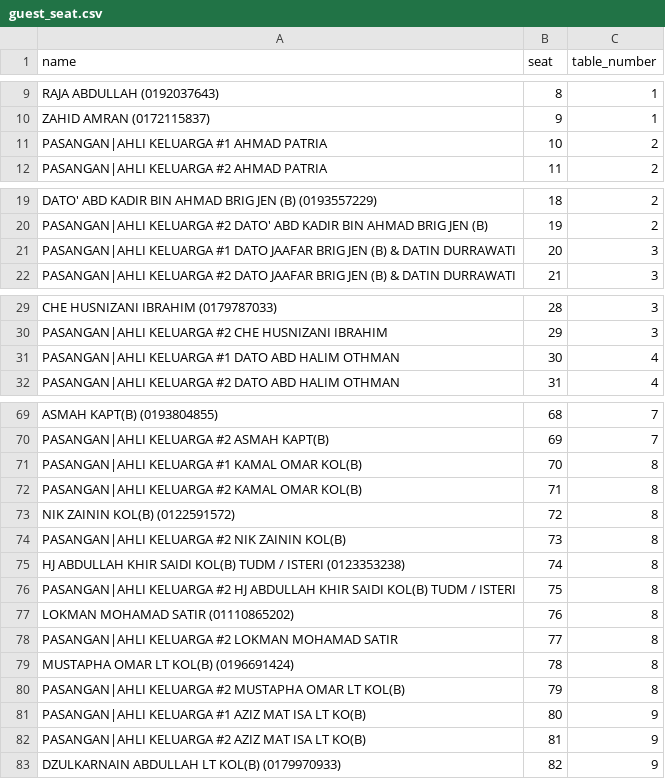
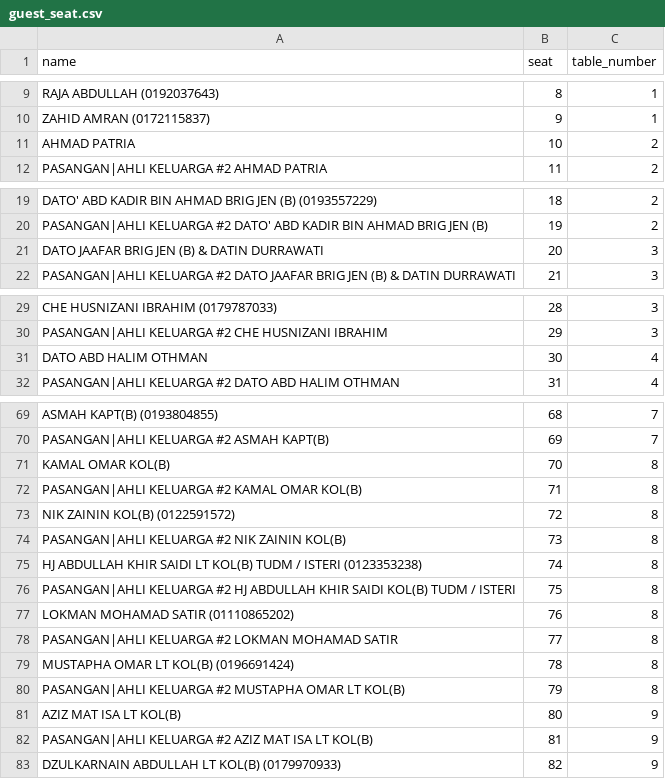
Before and after one commit to hamdanyc/reception, a CSV file: guest_seat.csv, drawn as a sheet; only a part is shown, gaps mark what is left out; the diff covers the shown part only.

Commit message:
Add files via upload

```diff
--- a/guest_seat.csv
+++ b/guest_seat.csv
@@ -10,3 +10,3 @@ RAJA ABDULLAH (0192037643),8,1
 ZAHID AMRAN (0172115837),9,1
-PASANGAN|AHLI KELUARGA #1 AHMAD PATRIA,10,2
+AHMAD PATRIA,10,2
 PASANGAN|AHLI KELUARGA #2 AHMAD PATRIA,11,2
@@ -20,3 +20,3 @@ DATO' ABD KADIR BIN AHMAD BRIG JEN (B) (0193557229),18,2
 PASANGAN|AHLI KELUARGA #2 DATO' ABD KADIR BIN AHMAD BRIG JEN (B),19,2
-PASANGAN|AHLI KELUARGA #1 DATO JAAFAR BRIG JEN (B) & DATIN DURRAWATI,20,3
+DATO JAAFAR BRIG JEN (B) & DATIN DURRAWATI,20,3
 PASANGAN|AHLI KELUARGA #2 DATO JAAFAR BRIG JEN (B) & DATIN DURRAWATI,21,3
@@ -30,3 +30,3 @@ CHE HUSNIZANI IBRAHIM (0179787033),28,3
 PASANGAN|AHLI KELUARGA #2 CHE HUSNIZANI IBRAHIM,29,3
-PASANGAN|AHLI KELUARGA #1 DATO ABD HALIM OTHMAN,30,4
+DATO ABD HALIM OTHMAN,30,4
 PASANGAN|AHLI KELUARGA #2 DATO ABD HALIM OTHMAN,31,4
@@ -70,3 +70,3 @@ ASMAH KAPT(B) (0193804855),68,7
 PASANGAN|AHLI KELUARGA #2 ASMAH KAPT(B),69,7
-PASANGAN|AHLI KELUARGA #1 KAMAL OMAR KOL(B),70,8
+KAMAL OMAR KOL(B),70,8
 PASANGAN|AHLI KELUARGA #2 KAMAL OMAR KOL(B),71,8
@@ -74,3 +74,3 @@ NIK ZAININ KOL(B) (0122591572),72,8
 PASANGAN|AHLI KELUARGA #2 NIK ZAININ KOL(B),73,8
-HJ ABDULLAH KHIR SAIDI KOL(B) TUDM / ISTERI (0123353238),74,8
+HJ ABDULLAH KHIR SAIDI LT KOL(B) TUDM / ISTERI (0123353238),74,8
 PASANGAN|AHLI KELUARGA #2 HJ ABDULLAH KHIR SAIDI KOL(B) TUDM / ISTERI,75,8
@@ -80,4 +80,4 @@ MUSTAPHA OMAR LT KOL(B) (0196691424),78,8
 PASANGAN|AHLI KELUARGA #2 MUSTAPHA OMAR LT KOL(B),79,8
-PASANGAN|AHLI KELUARGA #1 AZIZ MAT ISA LT KO(B),80,9
-PASANGAN|AHLI KELUARGA #2 AZIZ MAT ISA LT KO(B),81,9
+AZIZ MAT ISA LT KOL(B),80,9
+PASANGAN|AHLI KELUARGA #2 AZIZ MAT ISA LT KOL(B),81,9
 DZULKARNAIN ABDULLAH LT KOL(B) (0179970933),82,9
```
Also changed, not shown: 16 edited cells elsewhere in this file.
